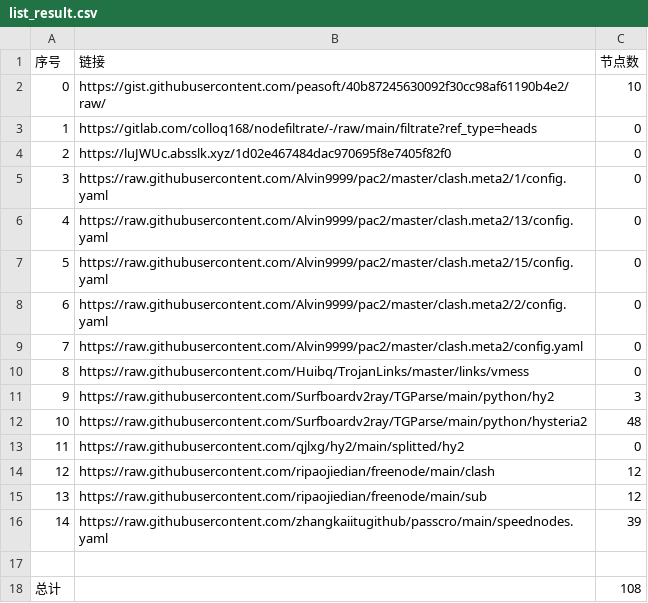
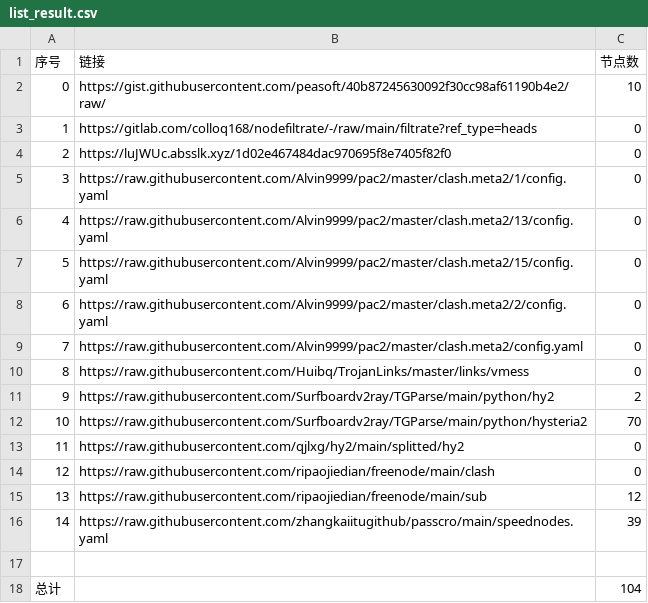
Before and after one commit to wangyu1997/NoMoreWalls, a CSV file: list_result.csv, drawn as a sheet.

```diff
--- a/list_result.csv
+++ b/list_result.csv
@@ -10,6 +10,6 @@
 8,https://raw.githubusercontent.com/Huibq/TrojanLinks/master/links/vmess,0
-9,https://raw.githubusercontent.com/Surfboardv2ray/TGParse/main/python/hy2,3
-10,https://raw.githubusercontent.com/Surfboardv2ray/TGParse/main/python/hysteria2,48
+9,https://raw.githubusercontent.com/Surfboardv2ray/TGParse/main/python/hy2,2
+10,https://raw.githubusercontent.com/Surfboardv2ray/TGParse/main/python/hysteria2,70
 11,https://raw.githubusercontent.com/qjlxg/hy2/main/splitted/hy2,0
-12,https://raw.githubusercontent.com/ripaojiedian/freenode/main/clash,12
+12,https://raw.githubusercontent.com/ripaojiedian/freenode/main/clash,0
 13,https://raw.githubusercontent.com/ripaojiedian/freenode/main/sub,12
@@ -17,2 +17,2 @@
 
-总计,,108
+总计,,104
```
Also changed, not shown: 14 other files.
